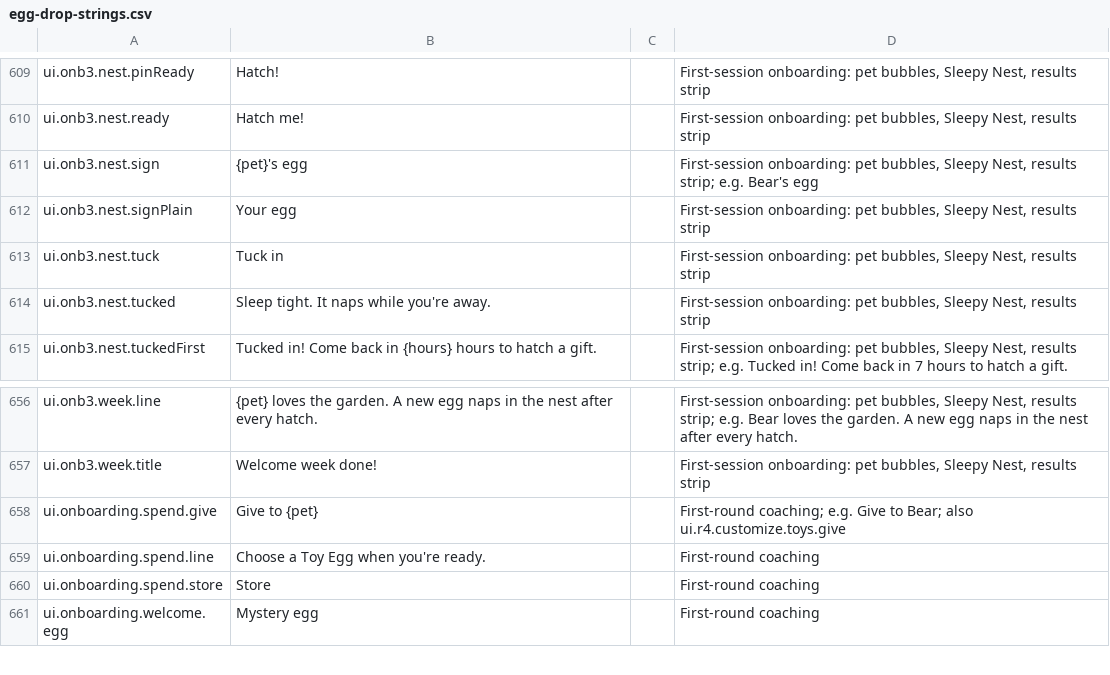
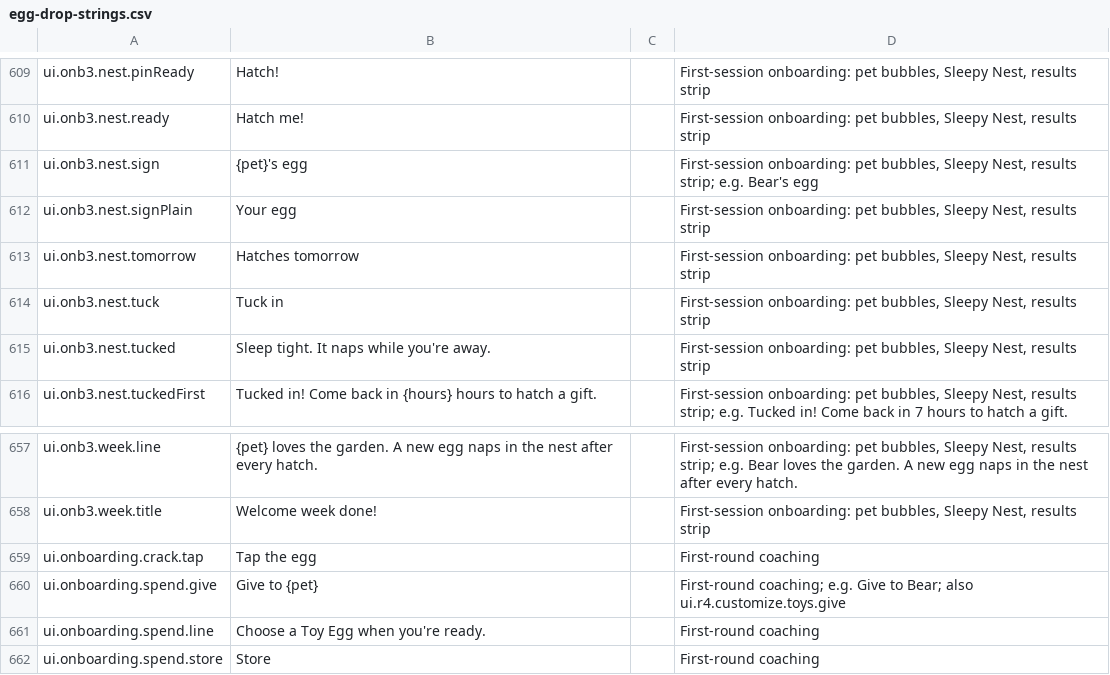
Before and after one commit to spoisseroux/egg-drop, a CSV file: assets/localization/egg-drop-strings.csv, drawn as a sheet; only a part is shown, gaps mark what is left out; the shorter side is filled out with more unchanged rows; the diff names each change by its address in the sheet, - before the commit and + after, or states it on an @@ line.

```diff
--- a/assets/localization/egg-drop-strings.csv
+++ b/assets/localization/egg-drop-strings.csv
+row 613: ui.onb3.nest.tomorrow | Hatches tomorrow |  | First-session onboarding: pet bubbles, Sleepy Nest, results strip
+row 659: ui.onboarding.crack.tap | Tap the egg |  | First-round coaching
```
Also changed, not shown: artifacts/localization/hardcoded-strings.csv, 18 other files.
